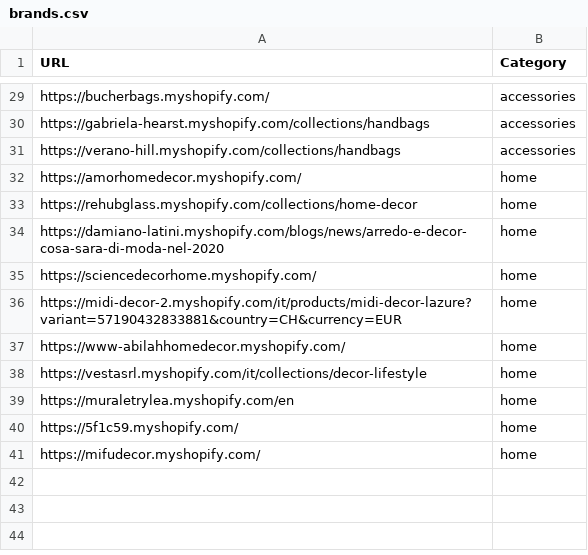
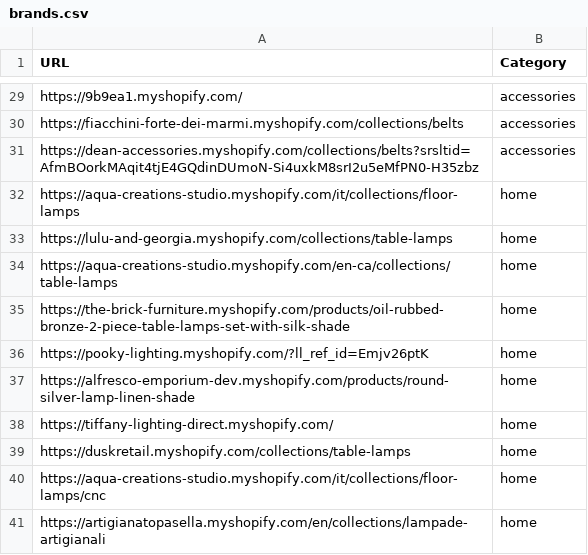
Before and after one commit to LOOKALIKE-AI/Leads, a CSV file: brands.csv, drawn as a sheet; only a part is shown, gaps mark what is left out; removed rows and columns are numbered as before the commit, all else as after; the diff covers the shown part only; the diff names each change by its address in the sheet, - before the commit and + after, or states it on an @@ line.

```diff
--- a/brands.csv
+++ b/brands.csv
-A29 (URL): https://bucherbags.myshopify.com/
+A29 (URL): https://9b9ea1.myshopify.com/
-A30 (URL): https://gabriela-hearst.myshopify.com/collections/handbags
+A30 (URL): https://fiacchini-forte-dei-marmi.myshopify.com/collections/belts
-A31 (URL): https://verano-hill.myshopify.com/collections/handbags
+A31 (URL): https://dean-accessories.myshopify.com/collections/belts?srsltid=AfmBOorkMAqit4tjE4GQdinDUmoN-Si4uxkM8srI2u5eMfPN0-H35zbz
-A32 (URL): https://amorhomedecor.myshopify.com/
+A32 (URL): https://aqua-creations-studio.myshopify.com/it/collections/floor-lamps
-A33 (URL): https://rehubglass.myshopify.com/collections/home-decor
+A33 (URL): https://lulu-and-georgia.myshopify.com/collections/table-lamps
-A34 (URL): https://damiano-latini.myshopify.com/blogs/news/arredo-e-decor-cosa-sara-di-moda-nel-2020
+A34 (URL): https://aqua-creations-studio.myshopify.com/en-ca/collections/table-lamps
+row 35: https://the-brick-furniture.myshopify.com/products/oil-rubbed-bronze-2-piece-table-lamps-set-with-silk-shade | home
-A36 (URL): https://sciencedecorhome.myshopify.com/
+A36 (URL): https://pooky-lighting.myshopify.com/?ll_ref_id=Emjv26ptK
-A37 (URL): https://midi-decor-2.myshopify.com/it/products/midi-decor-lazure?variant=57190432833881&country=CH&currency=EUR
+A37 (URL): https://alfresco-emporium-dev.myshopify.com/products/round-silver-lamp-linen-shade
-A38 (URL): https://www-abilahhomedecor.myshopify.com/
+A38 (URL): https://tiffany-lighting-direct.myshopify.com/
-A39 (URL): https://vestasrl.myshopify.com/it/collections/decor-lifestyle
+A39 (URL): https://duskretail.myshopify.com/collections/table-lamps
-A40 (URL): https://muraletrylea.myshopify.com/en
+A40 (URL): https://aqua-creations-studio.myshopify.com/it/collections/floor-lamps/cnc
-row 40: https://5f1c59.myshopify.com/ | home
-A41 (URL): https://mifudecor.myshopify.com/
+A41 (URL): https://artigianatopasella.myshopify.com/en/collections/lampade-artigianali
```
Also changed, not shown: 25 edited cells elsewhere in this file, leads.csv.
